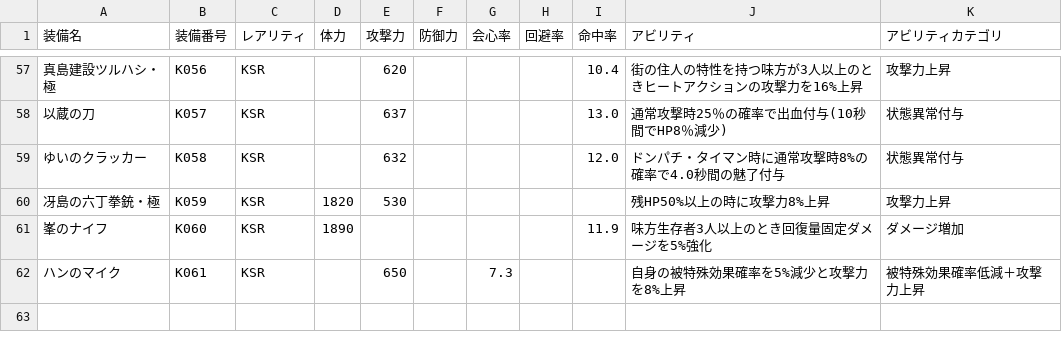
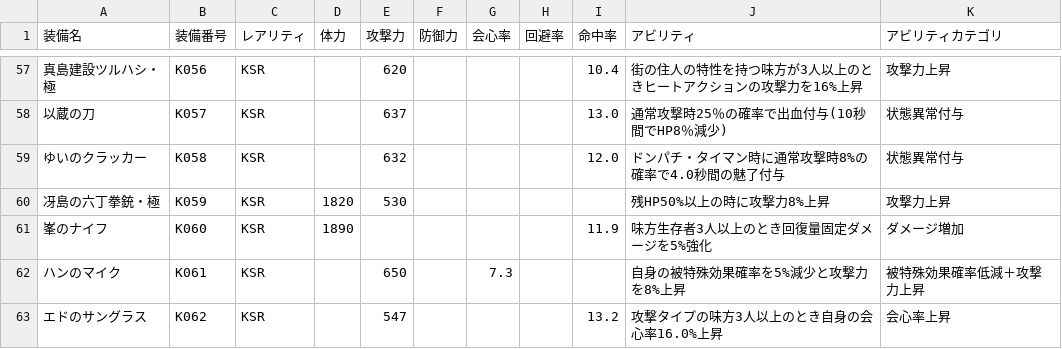
Before and after one commit to apricot496/ryuon_equipment_beta, a CSV file: sobi/ksr_weapon.csv, drawn as a sheet; only a part is shown, gaps mark what is left out.

```diff
--- a/sobi/ksr_weapon.csv
+++ b/sobi/ksr_weapon.csv
@@ -62 +62,2 @@
 ハンのマイク,K061,KSR,,650,,7.3,,,自身の被特殊効果確率を5%減少と攻撃力を8%上昇,被特殊効果確率低減＋攻撃力上昇
+エドのサングラス,K062,KSR,,547,,,,13.2,攻撃タイプの味方3人以上のとき自身の会心率16.0%上昇,会心率上昇
```
Also changed, not shown: sobi/ssr_weapon.csv.
